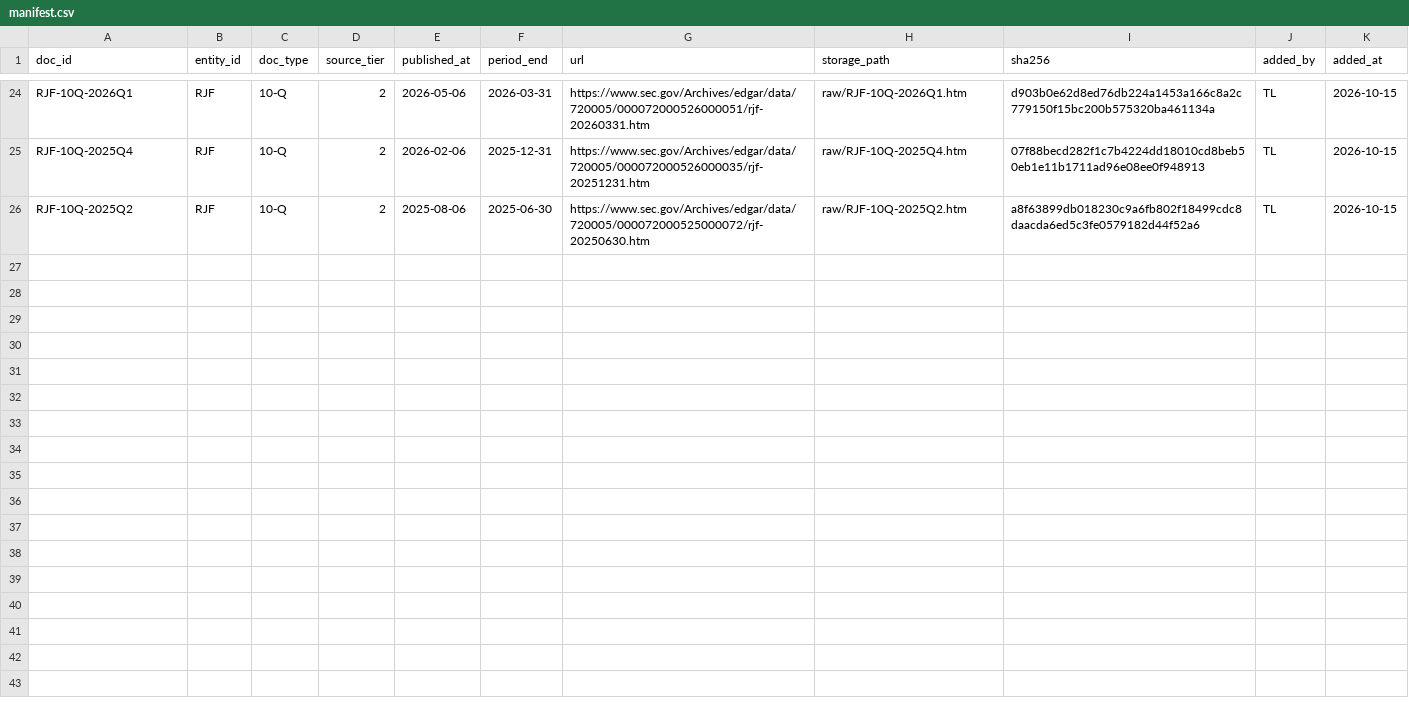
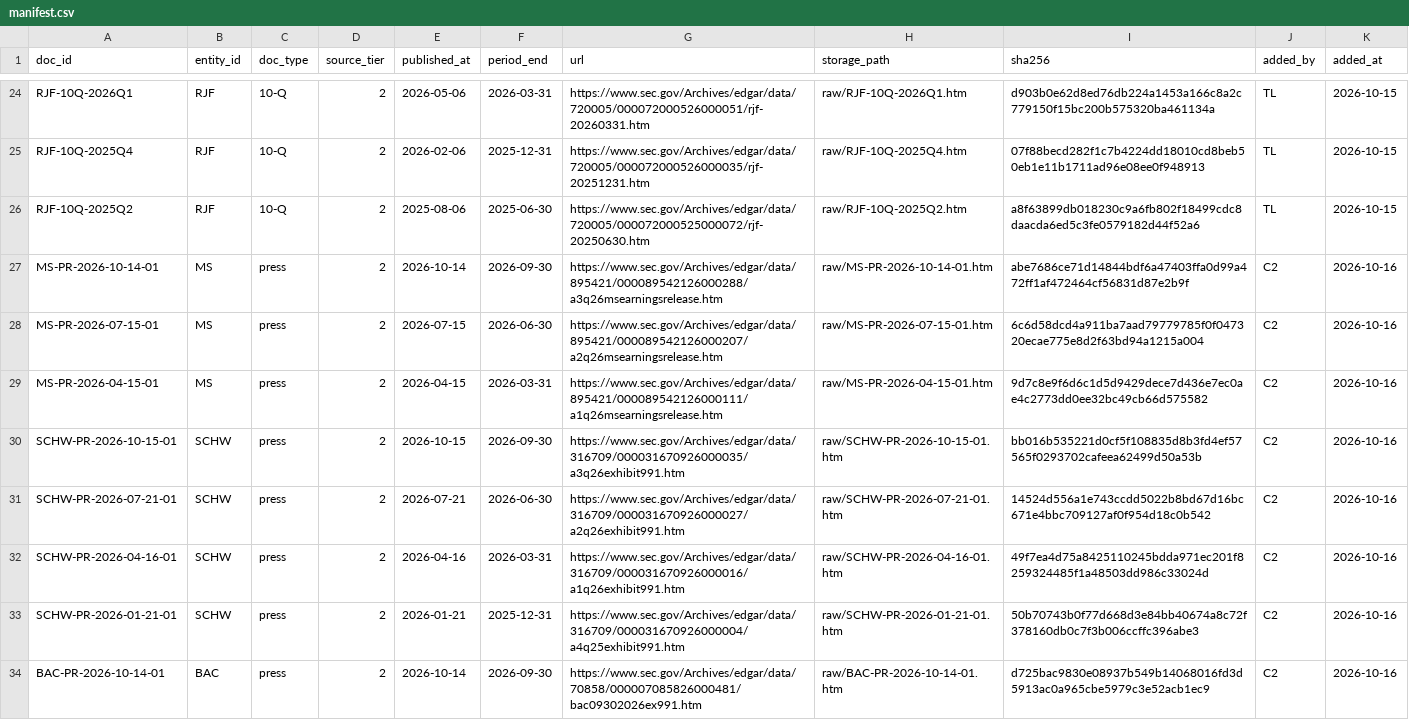
Before and after one commit to RENEGADES20/Competitive-Evidence-Engine-EDJ, a CSV file: data/manifest.csv, drawn as a sheet; only a part is shown, gaps mark what is left out; the diff covers the shown part only.

```diff
--- a/data/manifest.csv
+++ b/data/manifest.csv
@@ -26 +26,9 @@ RJF-10Q-2025Q4,RJF,10-Q,2,2026-02-06,2025-12-31,https://www.sec.gov/Archives/edg
 RJF-10Q-2025Q2,RJF,10-Q,2,2025-08-06,2025-06-30,https://www.sec.gov/Archives/edgar/data/720005/000072000525000072/rjf-20250630.htm,raw/RJF-10Q-2025Q2.htm,a8f63899db018230c9a6fb802f18499cdc8daacda6ed5c3fe0579182d44f52a6,TL,2026-10-15
+MS-PR-2026-10-14-01,MS,press,2,2026-10-14,2026-09-30,https://www.sec.gov/Archives/edgar/data/895421/000089542126000288/a3q26msearningsrelease.htm,raw/MS-PR-2026-10-14-01.htm,abe7686ce71d14844bdf6a47403ffa0d99a472ff1af472464cf56831d87e2b9f,C2,2026-10-16
+MS-PR-2026-07-15-01,MS,press,2,2026-07-15,2026-06-30,https://www.sec.gov/Archives/edgar/data/895421/000089542126000207/a2q26msearningsrelease.htm,raw/MS-PR-2026-07-15-01.htm,6c6d58dcd4a911ba7aad79779785f0f047320ecae775e8d2f63bd94a1215a004,C2,2026-10-16
+MS-PR-2026-04-15-01,MS,press,2,2026-04-15,2026-03-31,https://www.sec.gov/Archives/edgar/data/895421/000089542126000111/a1q26msearningsrelease.htm,raw/MS-PR-2026-04-15-01.htm,9d7c8e9f6d6c1d5d9429dece7d436e7ec0ae4c2773dd0ee32bc49cb66d575582,C2,2026-10-16
+SCHW-PR-2026-10-15-01,SCHW,press,2,2026-10-15,2026-09-30,https://www.sec.gov/Archives/edgar/data/316709/000031670926000035/a3q26exhibit991.htm,raw/SCHW-PR-2026-10-15-01.htm,bb016b535221d0cf5f108835d8b3fd4ef57565f0293702cafeea62499d50a53b,C2,2026-10-16
+SCHW-PR-2026-07-21-01,SCHW,press,2,2026-07-21,2026-06-30,https://www.sec.gov/Archives/edgar/data/316709/000031670926000027/a2q26exhibit991.htm,raw/SCHW-PR-2026-07-21-01.htm,14524d556a1e743ccdd5022b8bd67d16bc671e4bbc709127af0f954d18c0b542,C2,2026-10-16
+SCHW-PR-2026-04-16-01,SCHW,press,2,2026-04-16,2026-03-31,https://www.sec.gov/Archives/edgar/data/316709/000031670926000016/a1q26exhibit991.htm,raw/SCHW-PR-2026-04-16-01.htm,49f7ea4d75a8425110245bdda971ec201f8259324485f1a48503dd986c33024d,C2,2026-10-16
+SCHW-PR-2026-01-21-01,SCHW,press,2,2026-01-21,2025-12-31,https://www.sec.gov/Archives/edgar/data/316709/000031670926000004/a4q25exhibit991.htm,raw/SCHW-PR-2026-01-21-01.htm,50b70743b0f77d668d3e84bb40674a8c72f378160db0c7f3b006ccffc396abe3,C2,2026-10-16
+BAC-PR-2026-10-14-01,BAC,press,2,2026-10-14,2026-09-30,https://www.sec.gov/Archives/edgar/data/70858/000007085826000481/bac09302026ex991.htm,raw/BAC-PR-2026-10-14-01.htm,d725bac9830e08937b549b14068016fd3d5913ac0a965cbe5979c3e52acb1ec9,C2,2026-10-16
```
Also changed, not shown: 8 added rows elsewhere in this file, 3 other files.
